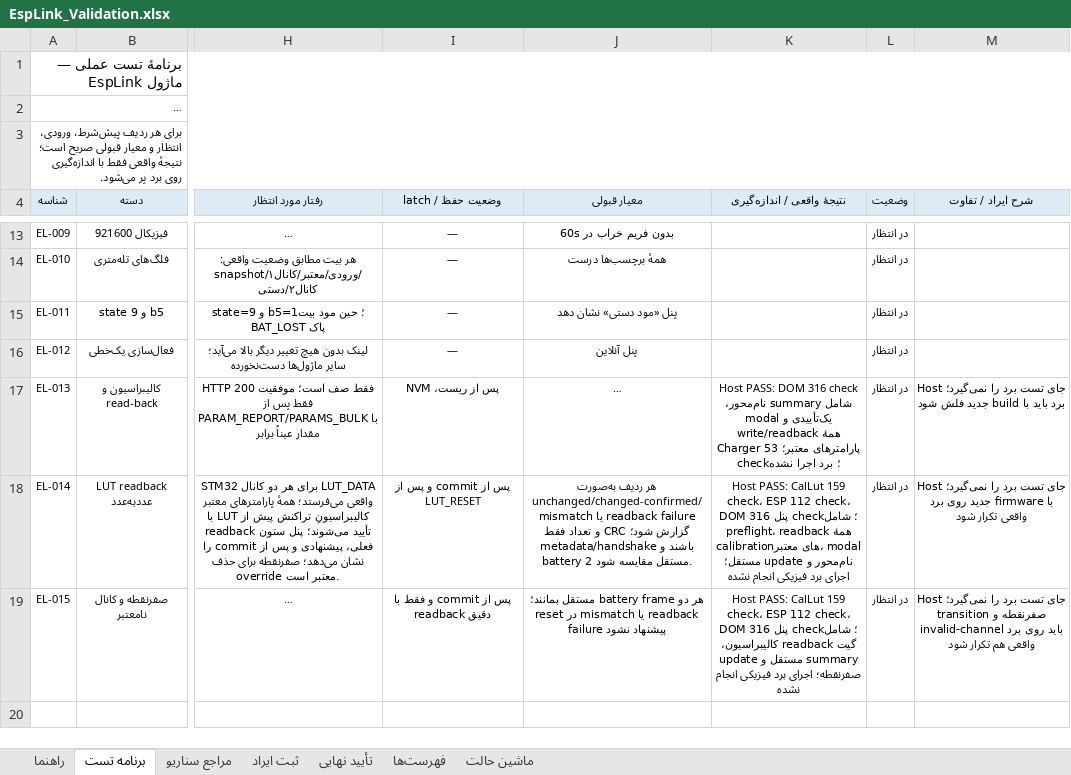
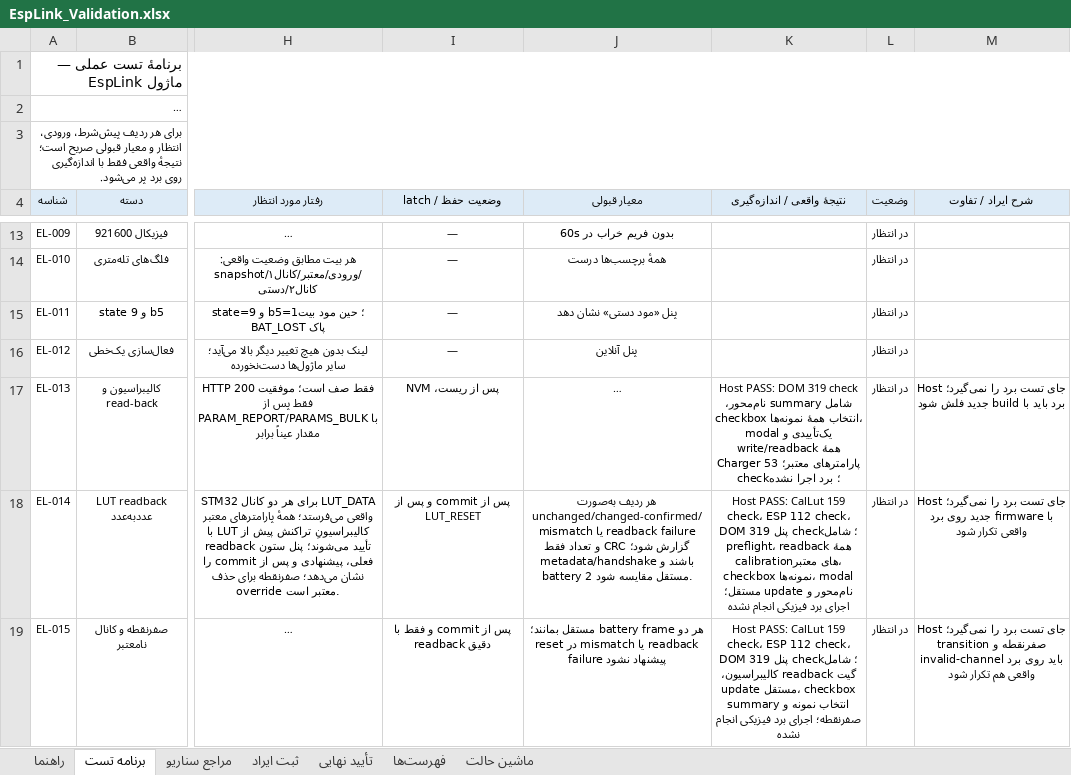
Before and after one commit to sargoliwork101-ui/ChangeOver, an Excel workbook: Firmware/Modules/EspLink/EspLink_Validation.xlsx, sheet برنامه تست, drawn as a sheet; only a part is shown, gaps mark what is left out; long unchanged cells end in …; values as stored, in another font and other column widths than the file's, no borders; the diff names each change by its address in the sheet, - before the commit and + after, or states it on an @@ line.

Commit message:
Polish calibration sample selection controls
Co-authored-by: arena-agent <297053741+arena-agent@users.noreply.github.com>

```diff
--- a/Firmware/Modules/EspLink/EspLink_Validation.xlsx (sheet برنامه تست)
+++ b/Firmware/Modules/EspLink/EspLink_Validation.xlsx (sheet برنامه تست)
-K17 (نتیجهٔ واقعی / اندازه‌گیری): …PASS: DOM 316 check شامل summary نام‌محور، modal یک‌تأییدی…
+K17 (نتیجهٔ واقعی / اندازه‌گیری): …PASS: DOM 319 check شامل summary نام‌محور، checkbox انتخاب همهٔ نمونه‌ها، modal یک‌تأییدی…
-K18 (نتیجهٔ واقعی / اندازه‌گیری): …DOM پنل 316 check؛ شامل preflight، readback همهٔ calibrationهای معتبر، modal نام‌محور…
+K18 (نتیجهٔ واقعی / اندازه‌گیری): …DOM پنل 319 check؛ شامل preflight، readback همهٔ calibrationهای معتبر، checkbox نمونه‌ها، modal نام‌محور…
-K19 (نتیجهٔ واقعی / اندازه‌گیری): …DOM پنل 316 check؛ شامل گیت readback کالیبراسیون، update مستقل و summary…
+K19 (نتیجهٔ واقعی / اندازه‌گیری): …DOM پنل 319 check؛ شامل گیت readback کالیبراسیون، update مستقل، checkbox انتخاب نمونه و summary…
```
Also changed, not shown: 5 other files.
